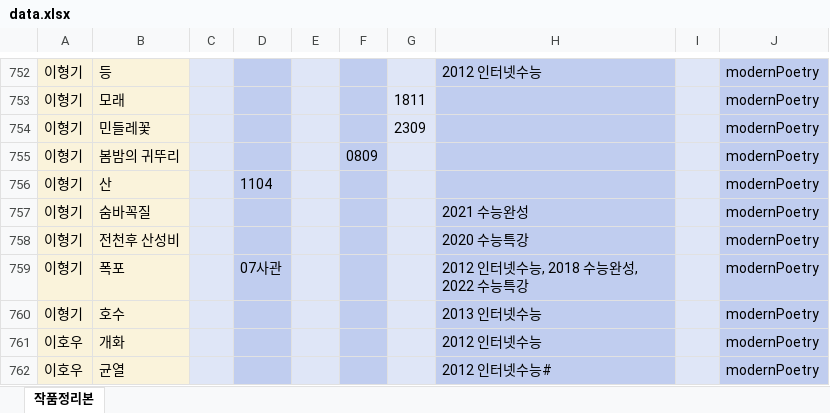
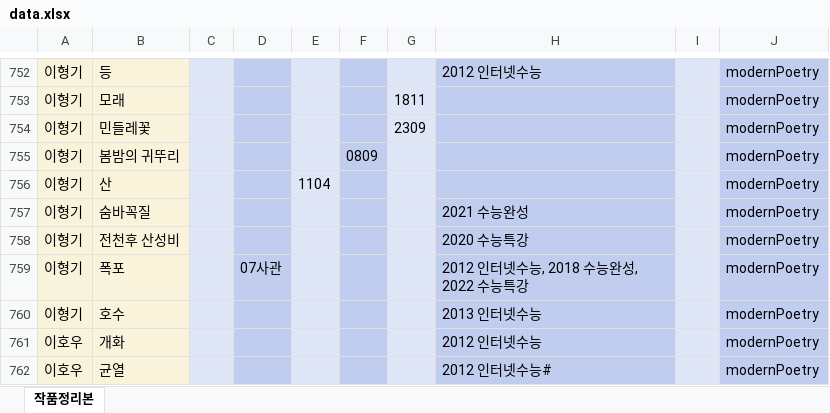
Before and after one commit to zanmulgyeol/litfind, an Excel workbook: public/data.xlsx, sheet 작품정리본, drawn as a sheet; only a part is shown, gaps mark what is left out; values as stored, in another font and other column widths than the file's, no borders; the diff names each change by its address in the sheet, - before the commit and + after, or states it on an @@ line.

Commit message:
fixed error

```diff
--- a/public/data.xlsx (sheet 작품정리본)
+++ b/public/data.xlsx (sheet 작품정리본)
-D756: 1104
+D756: (empty)
-E756: (empty)
+E756: 1104
```
